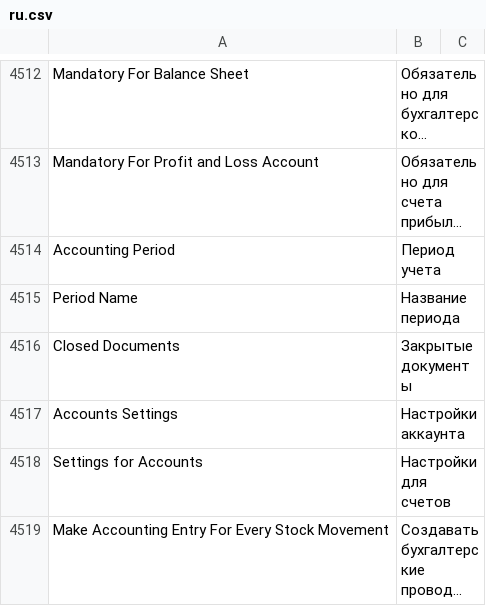
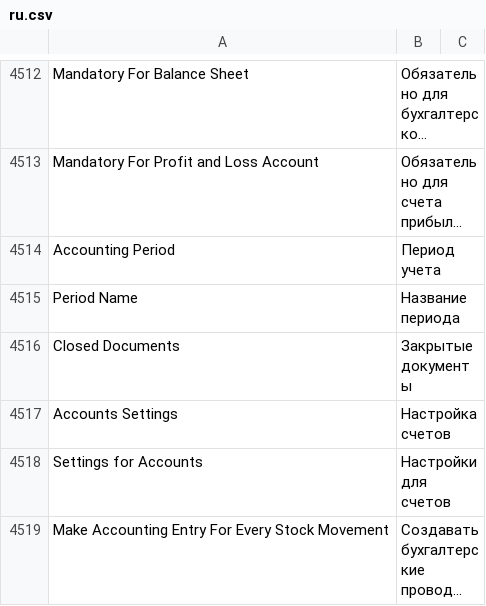
Before and after one commit to techyst-net/nexyst, a CSV file: erpnext/translations/ru.csv, drawn as a sheet; only a part is shown, gaps mark what is left out; long unchanged cells end in ….

Commit message:
Update ru.csv

```diff
--- a/erpnext/translations/ru.csv
+++ b/erpnext/translations/ru.csv
@@ -4516,3 +4516,3 @@ Period Name,Название периода,
 Closed Documents,Закрытые документы,
-Accounts Settings,Настройки аккаунта,
+Accounts Settings,Настройка счетов,
 Settings for Accounts,Настройки для счетов,
```
